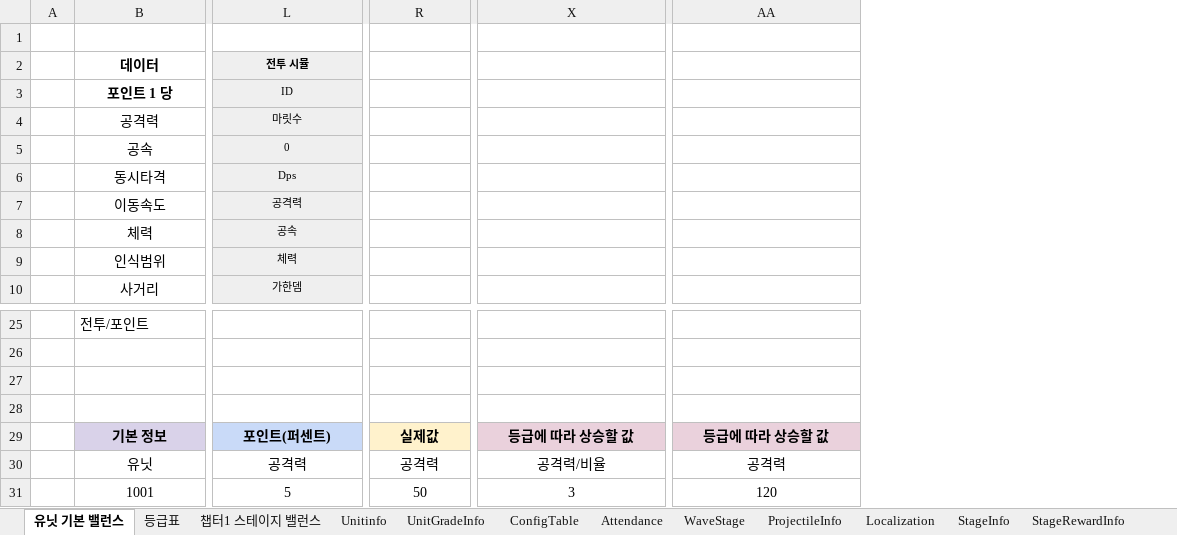
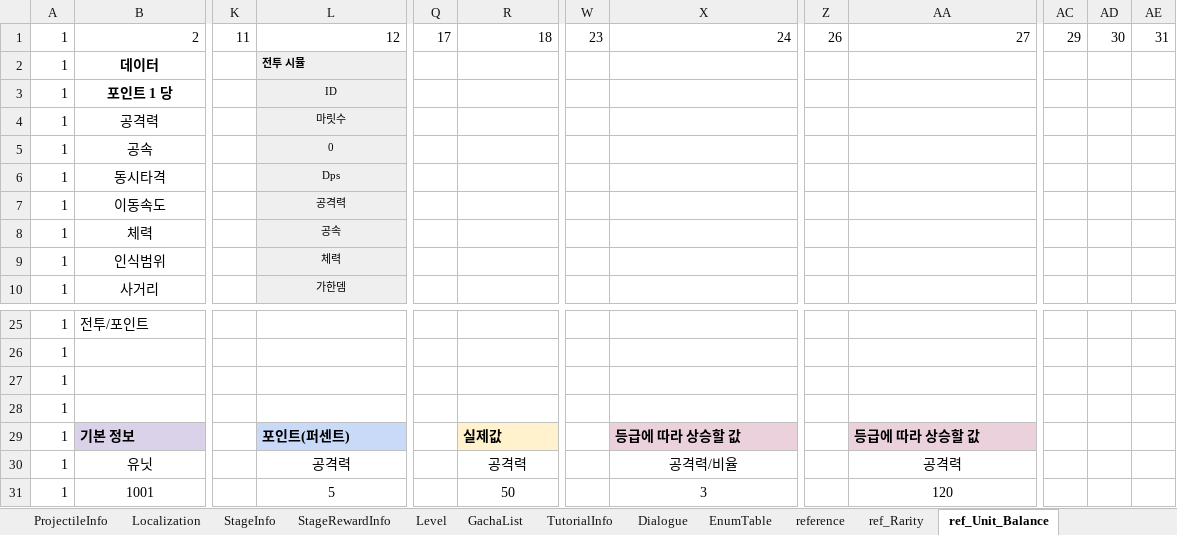
Before and after one commit to david0305mc/TowerDefense, an Excel workbook: ExcelToCSV/SrcFolder/테이블_0323_v22.xlsx, sheet ref_Unit_Balance, drawn as a sheet; only a part is shown, gaps mark what is left out; values as stored, in another font and other column widths than the file's, no borders; conditional formats not drawn; removed rows and columns are numbered as before the commit, all else as after; rows hold the shown columns only; the diff covers the shown part only; the diff names each change by its address in the sheet, - before the commit and + after, or states it on an @@ line.

```diff
--- a/ExcelToCSV/SrcFolder/테이블_0323_v22.xlsx (sheet ref_Unit_Balance)
+++ b/ExcelToCSV/SrcFolder/테이블_0323_v22.xlsx (sheet ref_Unit_Balance)
-sheet tab: 유닛 기본 밸런스
+sheet tab: ref_Unit_Balance
-sheet tab: 등급표
+sheet tab: ref_Rarity
@@ sheet tab order changed: ProjectileInfo | Localization | StageInfo | StageRewardInfo | Level | GachaList | TutorialInfo | Dialogue | EnumTable | reference | ref_Rarity | ref_Unit_Balance @@
-column A, empty
+column A, rows 1-10: all 1; rows 25-31: all 1
+column K, row 1: 11
+column Q, row 1: 17
+column W, row 1: 23
+column Z, row 1: 26
+column AC, row 1: 29
+column AD, row 1: 30
+column AE, row 1: 31
-row 1: (empty)
+row 1: 1 | 2 | 11 | 12 | 17 | 18 | 23 | 24 | 26 | 27 | 29 | 30 | 31
-L2 alignment: center
+L2 alignment: left
-L2:N2 merged
-B29 alignment: center
+B29 alignment: left
-B29:J29 merged
-L29 alignment: center
+L29 alignment: left
-L29:P29 merged
-R29 alignment: center
+R29 alignment: left
-R29:V29 merged
-X29 alignment: center
+X29 alignment: left
-X29:Y29 merged
-AA29 alignment: center
+AA29 alignment: left
-AA29:AB29 merged
```
Also changed, not shown: 28 added rows and 4 removed columns elsewhere in this sheet, sheet ref_Stage_Balance, sheet ref_Rarity, other sheet tabs, formulas that keep their value, 3 other files.
